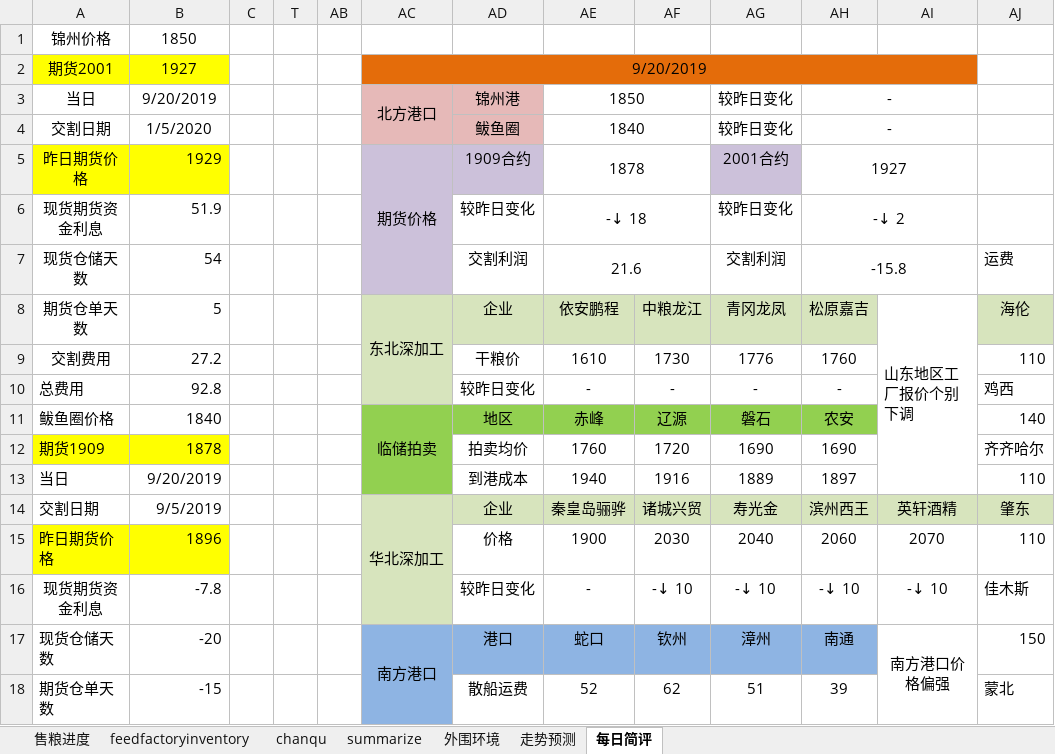
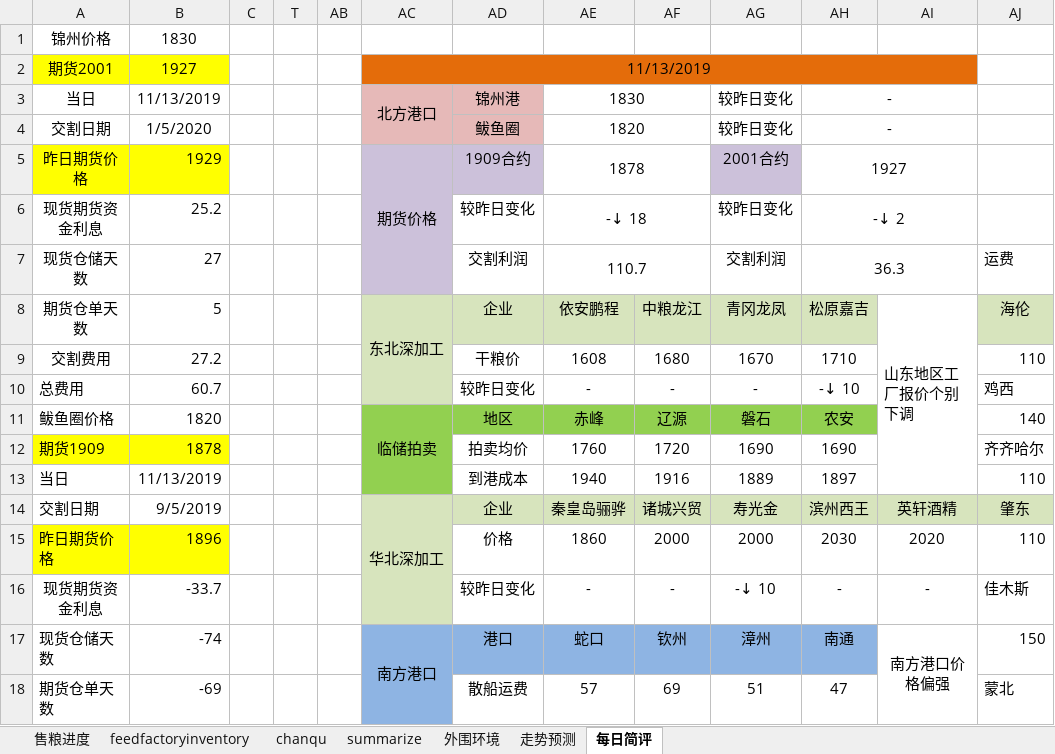
Before and after one commit to huqinghua109/workstation, an Excel workbook: Analysis.xlsx, sheet 每日简评, drawn as a sheet; only a part is shown; values as stored, in another font and other column widths than the file's, no borders; the diff covers the shown part only; the diff names each change by its address in the sheet, - before the commit and + after, or states it on an @@ line.

```diff
--- a/Analysis.xlsx (sheet 每日简评)
+++ b/Analysis.xlsx (sheet 每日简评)
-B1: 1850
+B1: 1830
-AC2: 9/20/2019
+AC2: 11/13/2019
-B3: 9/20/2019
+B3: 11/13/2019
-AE3: 1850
+AE3: 1830
-AE4: 1840
+AE4: 1820
-B6: 51.9
+B6: 25.2
-B7: 54
+B7: 27
-AE7: 21.6
+AE7: 110.7
-AH7: -15.8
+AH7: 36.3
-AE9: 1610
+AE9: 1608
-AF9: 1730
+AF9: 1680
-AG9: 1776
+AG9: 1670
-AH9: 1760
+AH9: 1710
-B10: 92.8
+B10: 60.7
-AH10: -
+AH10: -↓ 10
-B11: 1840
+B11: 1820
-B13: 9/20/2019
+B13: 11/13/2019
-AE15: 1900
+AE15: 1860
-AF15: 2030
+AF15: 2000
-AG15: 2040
+AG15: 2000
-AH15: 2060
+AH15: 2030
-AI15: 2070
+AI15: 2020
-B16: -7.8
+B16: -33.7
-AF16: -↓ 10
+AF16: -
-AH16: -↓ 10
+AH16: -
-AI16: -↓ 10
+AI16: -
-B17: -20
+B17: -74
-B18: -15
+B18: -69
-AE18: 52
+AE18: 57
-AF18: 62
+AF18: 69
-AH18: 39
+AH18: 47
```
Also changed, not shown: 1 added row, 1 removed row and 6 edited cells elsewhere in this sheet, sheet summarize, sheet chanqu, sheet 外围环境, hidden cells, charts or pictures, database/CornPice.xlsx, database/CornSalerate.xlsx, 12 other files.
